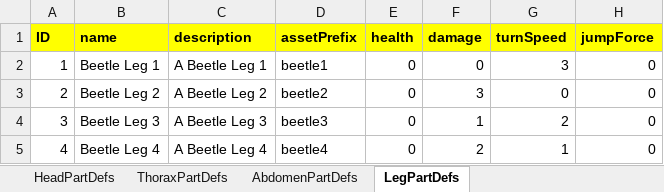
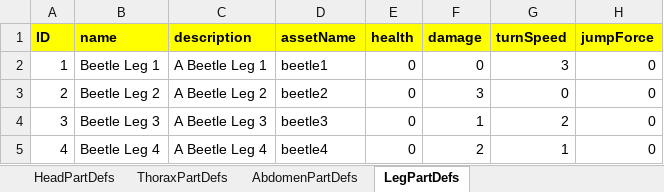
Before and after one commit to Recursiveanomaly/ld35, an Excel workbook: UnityProject/LD35/Assets/StaticDefinitions/BodyPartDefs.xlsx, sheet LegPartDefs, drawn as a sheet; values as stored, in another font and other column widths than the file's, no borders; table styles not drawn; the diff names each change by its address in the sheet, - before the commit and + after, or states it on an @@ line.

```diff
--- a/UnityProject/LD35/Assets/StaticDefinitions/BodyPartDefs.xlsx (sheet LegPartDefs)
+++ b/UnityProject/LD35/Assets/StaticDefinitions/BodyPartDefs.xlsx (sheet LegPartDefs)
-D1: assetPrefix
+D1: assetName
```
Also changed, not shown: 3 other files.
